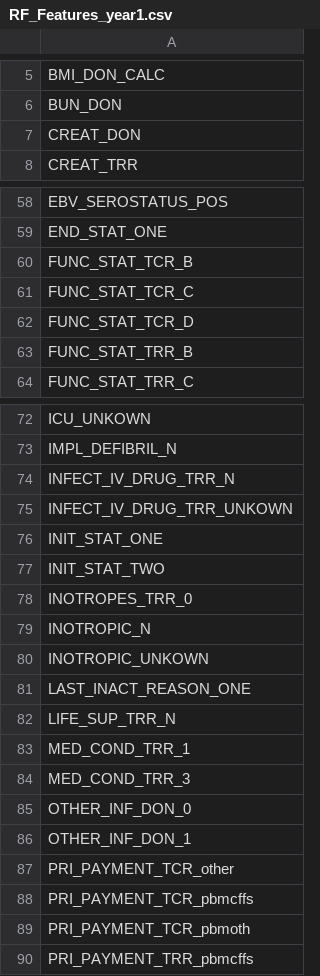
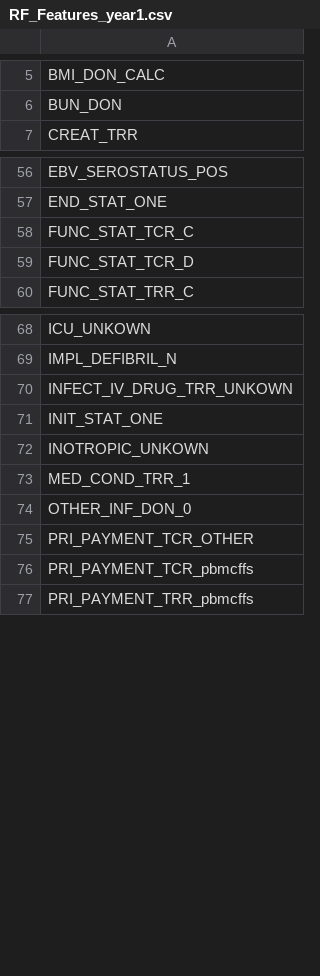
Before and after one commit to hamidahady/transplant, a CSV file: data/features/RF_Features_year1.csv, drawn as a sheet; only a part is shown, gaps mark what is left out; the diff covers the shown part only.

```diff
--- a/data/features/RF_Features_year1.csv
+++ b/data/features/RF_Features_year1.csv
@@ -6,3 +6,2 @@ BMI_DON_CALC
 BUN_DON
-CREAT_DON
 CREAT_TRR
@@ -59,6 +57,4 @@ EBV_SEROSTATUS_POS
 END_STAT_ONE
-FUNC_STAT_TCR_B
 FUNC_STAT_TCR_C
 FUNC_STAT_TCR_D
-FUNC_STAT_TRR_B
 FUNC_STAT_TRR_C
@@ -73,18 +69,9 @@ ICU_UNKOWN
 IMPL_DEFIBRIL_N
-INFECT_IV_DRUG_TRR_N
 INFECT_IV_DRUG_TRR_UNKOWN
 INIT_STAT_ONE
-INIT_STAT_TWO
-INOTROPES_TRR_0
-INOTROPIC_N
 INOTROPIC_UNKOWN
-LAST_INACT_REASON_ONE
-LIFE_SUP_TRR_N
 MED_COND_TRR_1
-MED_COND_TRR_3
 OTHER_INF_DON_0
-OTHER_INF_DON_1
-PRI_PAYMENT_TCR_other
+PRI_PAYMENT_TCR_OTHER
 PRI_PAYMENT_TCR_pbmcffs
-PRI_PAYMENT_TCR_pbmoth
 PRI_PAYMENT_TRR_pbmcffs
```
Also changed, not shown: 4 removed rows and 1 edited cell elsewhere in this file, data/features/RF_Features_year10.csv, data/features/RF_Features_year2.csv, 9 other files.
